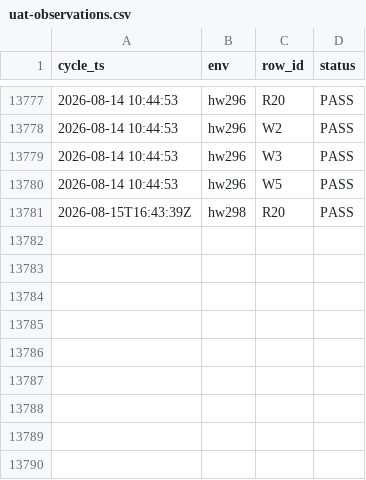
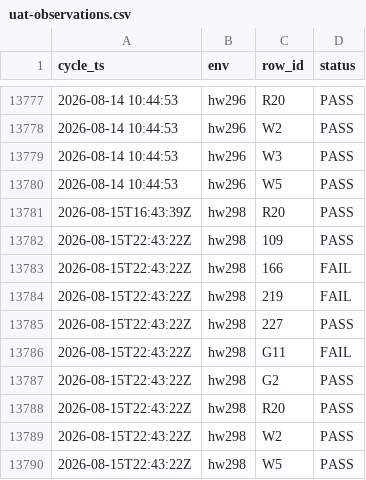
Before and after one commit to openova-io/openova, a CSV file: docs/ledger/uat-observations.csv, drawn as a sheet; only a part is shown, gaps mark what is left out.

Commit message:
docs(ledger): convergence capture 2026-08-16T00:29Z — hw298, first SAME-ENV delta
Append-only. Denominator STONE at 286; no past cycle edited.

  279 PASS / 7 FAIL = 97.6% green      (+1 vs the previous hw298 cycle)

WHAT ACTUALLY MOVED — one row, named:
  227  ☐ -> ✅  delivery  [GAINED]     the sovereignty refusal, measured four ways
  lost green: NONE. No regressions this cycle.

THE NUMBER THAT MATTERS IS NOT 97.6%. It is the observation count:

  previous cycle: observed  1 row on hw298, skipped 285
  this cycle:     observed  9 rows on hw298, skipped 277   (6 PASS / 3 FAIL)

That is the first cycle in this env's life that produced a SAME-ENV comparison
("+1 green" rather than "ACROSS AN ENV BOUNDARY — not comparable"). The ledger is
starting to describe the running Sovereign instead of carrying a wiped one forward.
277 rows still carry predecessor evidence the scheduler consents to; they are trust,
not measurement, and that gap is the real work remaining.

TRAIN CONVERGENCE, not score:
  2026-08-13  283 rows  219 green   14 fail   33 notrun
  2026-08-14  286 rows  278 green    6 fail    2 notrun
  2026-08-15  286 rows  278 green    7 fail    1 notrun
  2026-08-16  286 rows  279 green    7 fail    0 notrun   <- NOTRUN column now EMPTY

Every row in the ledger has now been either walked green or honestly failed. The ☐
column reaching zero is the structural gain of this cycle; the +1 is incidental to it.

The 7 ❌ are unchanged and all DELIVERY-gated, not code-gated:
  219/220/221/222  bp-agenity emitter merged 8f95895cb, published to GHCR, not yet
                   mirrored into hw298's local Harbor (post-registry-pivot)
  60               placement fix 71a52a58d merged; same wall
  G11/166          cutover status ConfigMap unrepairable (#6356); fix open as #6357

Refs #6352 #6356 #6357

```diff
--- a/docs/ledger/uat-observations.csv
+++ b/docs/ledger/uat-observations.csv
@@ -13781 +13781,10 @@ cycle_ts,env,row_id,status
 2026-08-15T16:43:39Z,hw298,R20,PASS
+2026-08-15T22:43:22Z,hw298,109,PASS
+2026-08-15T22:43:22Z,hw298,166,FAIL
+2026-08-15T22:43:22Z,hw298,219,FAIL
+2026-08-15T22:43:22Z,hw298,227,PASS
+2026-08-15T22:43:22Z,hw298,G11,FAIL
+2026-08-15T22:43:22Z,hw298,G2,PASS
+2026-08-15T22:43:22Z,hw298,R20,PASS
+2026-08-15T22:43:22Z,hw298,W2,PASS
+2026-08-15T22:43:22Z,hw298,W5,PASS
```
Also changed, not shown: docs/ledger/uat-cycles.csv, 1 other file.
